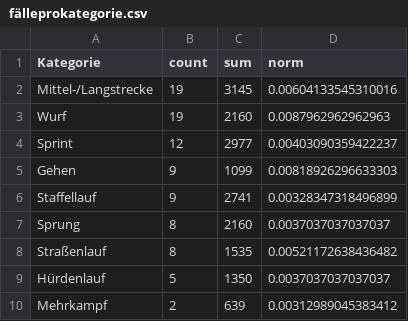
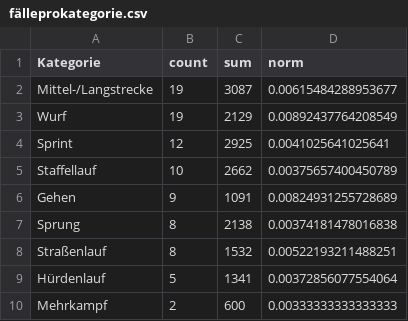
Before and after one commit to kischacht/doping-olympia, a CSV file: results/fälleprokategorie.csv, drawn as a sheet.

```diff
--- a/results/fälleprokategorie.csv
+++ b/results/fälleprokategorie.csv
@@ -1,10 +1,10 @@
 "Kategorie","count","sum","norm"
-"Mittel-/Langstrecke",19,3145,0.00604133545310016
-"Wurf",19,2160,0.0087962962962963
-"Sprint",12,2977,0.00403090359422237
-"Gehen",9,1099,0.00818926296633303
-"Staffellauf",9,2741,0.00328347318496899
-"Sprung",8,2160,0.0037037037037037
-"Straßenlauf",8,1535,0.00521172638436482
-"Hürdenlauf",5,1350,0.0037037037037037
-"Mehrkampf",2,639,0.00312989045383412
+"Mittel-/Langstrecke",19,3087,0.00615484288953677
+"Wurf",19,2129,0.00892437764208549
+"Sprint",12,2925,0.0041025641025641
+"Staffellauf",10,2662,0.00375657400450789
+"Gehen",9,1091,0.00824931255728689
+"Sprung",8,2138,0.00374181478016838
+"Straßenlauf",8,1532,0.00522193211488251
+"Hürdenlauf",5,1341,0.00372856077554064
+"Mehrkampf",2,600,0.00333333333333333
```
Also changed, not shown: results/fällenachgeschlechtundjahr.csv, results/fälleprodisziplin.csv, 14 other files.
